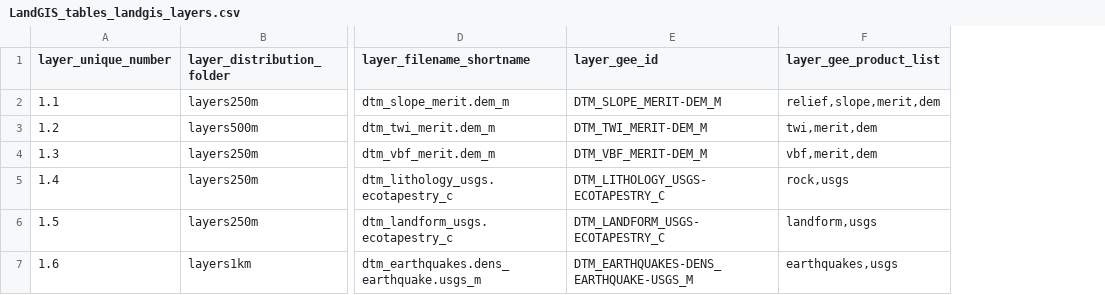
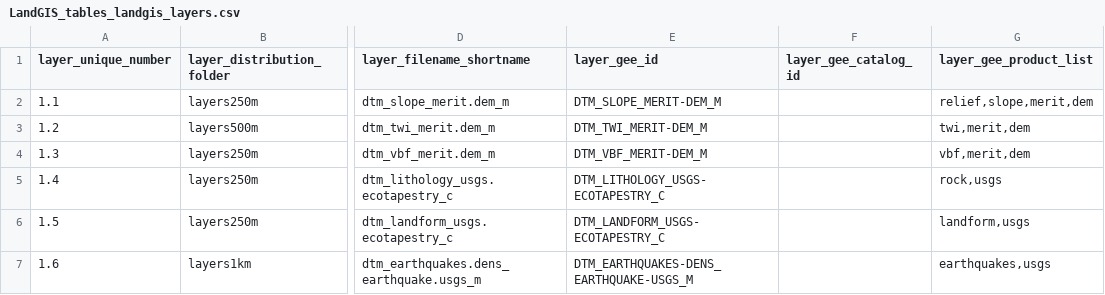
Before and after one commit to Envirometrix/LandGISmaps, a CSV file: tables/LandGIS_tables_landgis_layers.csv, drawn as a sheet; only a part is shown, gaps mark what is left out; the diff covers the shown part only; the diff names each change by its address in the sheet, - before the commit and + after, or states it on an @@ line.

```diff
--- a/tables/LandGIS_tables_landgis_layers.csv
+++ b/tables/LandGIS_tables_landgis_layers.csv
+column F (layer_gee_catalog_id), empty
```
Also changed, not shown: 3 added rows and 2 edited cells elsewhere in this file, 3 other files.
